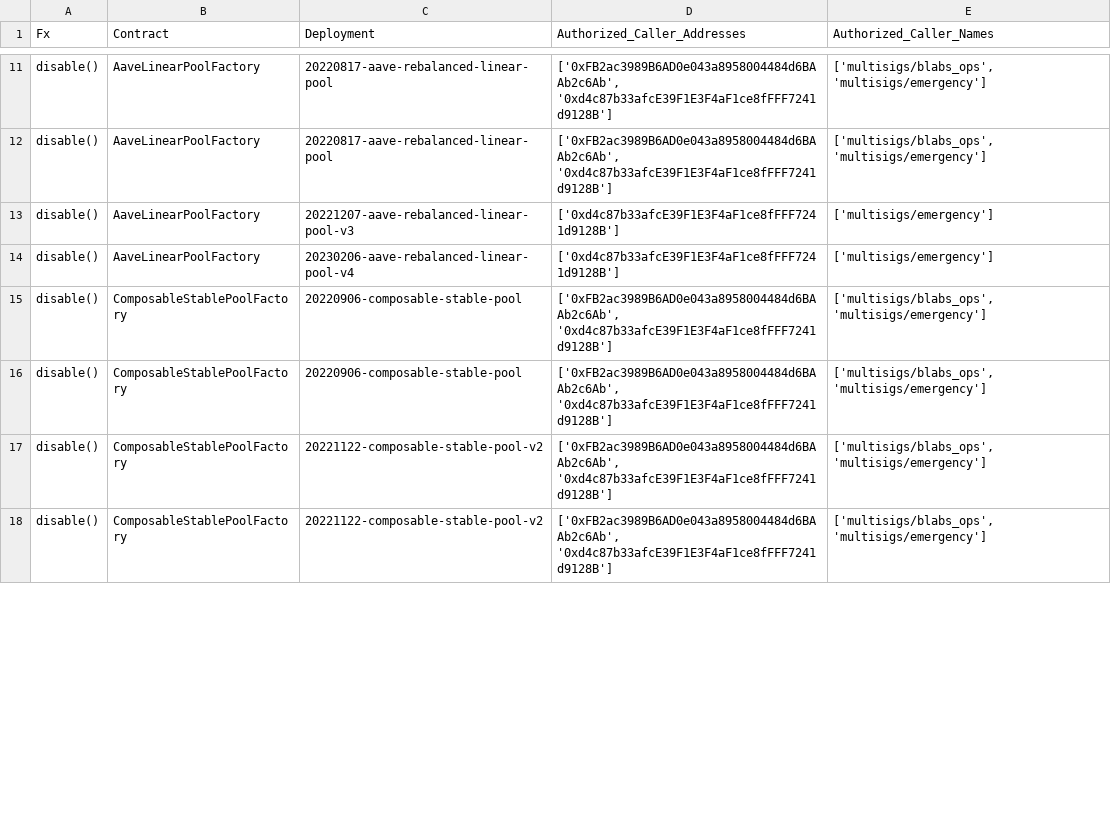
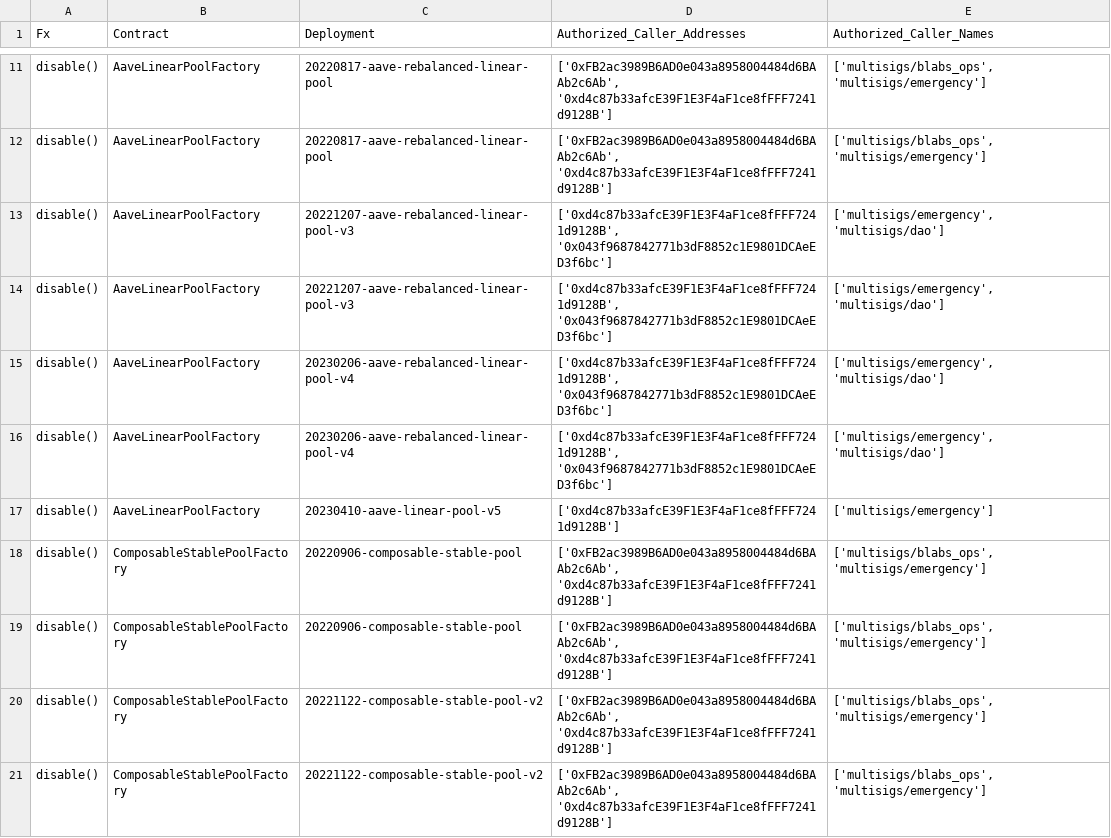
Before and after one commit to balancer/docs, a CSV file: data_files/permissions/optimism.csv, drawn as a sheet; only a part is shown, gaps mark what is left out; the diff covers the shown part only.

```diff
--- a/data_files/permissions/optimism.csv
+++ b/data_files/permissions/optimism.csv
@@ -12,4 +12,7 @@ disable(),AaveLinearPoolFactory,20220817-aave-rebalanced-linear-pool,"['0xFB2ac3
 disable(),AaveLinearPoolFactory,20220817-aave-rebalanced-linear-pool,"['0xFB2ac3989B6AD0e043a8958004484d6BAAb2c6Ab', '0xd4c87b33afcE39F1E3F4aF1ce8fFFF7241d9128B']","['multisigs/blabs_ops', 'multisigs/emergency']"
-disable(),AaveLinearPoolFactory,20221207-aave-rebalanced-linear-pool-v3,['0xd4c87b33afcE39F1E3F4aF1ce8fFFF7241d9128B'],['multisigs/emergency']
-disable(),AaveLinearPoolFactory,20230206-aave-rebalanced-linear-pool-v4,['0xd4c87b33afcE39F1E3F4aF1ce8fFFF7241d9128B'],['multisigs/emergency']
+disable(),AaveLinearPoolFactory,20221207-aave-rebalanced-linear-pool-v3,"['0xd4c87b33afcE39F1E3F4aF1ce8fFFF7241d9128B', '0x043f9687842771b3dF8852c1E9801DCAeED3f6bc']","['multisigs/emergency', 'multisigs/dao']"
+disable(),AaveLinearPoolFactory,20221207-aave-rebalanced-linear-pool-v3,"['0xd4c87b33afcE39F1E3F4aF1ce8fFFF7241d9128B', '0x043f9687842771b3dF8852c1E9801DCAeED3f6bc']","['multisigs/emergency', 'multisigs/dao']"
+disable(),AaveLinearPoolFactory,20230206-aave-rebalanced-linear-pool-v4,"['0xd4c87b33afcE39F1E3F4aF1ce8fFFF7241d9128B', '0x043f9687842771b3dF8852c1E9801DCAeED3f6bc']","['multisigs/emergency', 'multisigs/dao']"
+disable(),AaveLinearPoolFactory,20230206-aave-rebalanced-linear-pool-v4,"['0xd4c87b33afcE39F1E3F4aF1ce8fFFF7241d9128B', '0x043f9687842771b3dF8852c1E9801DCAeED3f6bc']","['multisigs/emergency', 'multisigs/dao']"
+disable(),AaveLinearPoolFactory,20230410-aave-linear-pool-v5,['0xd4c87b33afcE39F1E3F4aF1ce8fFFF7241d9128B'],['multisigs/emergency']
 disable(),ComposableStablePoolFactory,20220906-composable-stable-pool,"['0xFB2ac3989B6AD0e043a8958004484d6BAAb2c6Ab', '0xd4c87b33afcE39F1E3F4aF1ce8fFFF7241d9128B']","['multisigs/blabs_ops', 'multisigs/emergency']"
```
Also changed, not shown: 16 added rows and 10 edited cells elsewhere in this file, data_files/permissions/arbitrum.csv, data_files/permissions/gnosis.csv, 26 other files.
